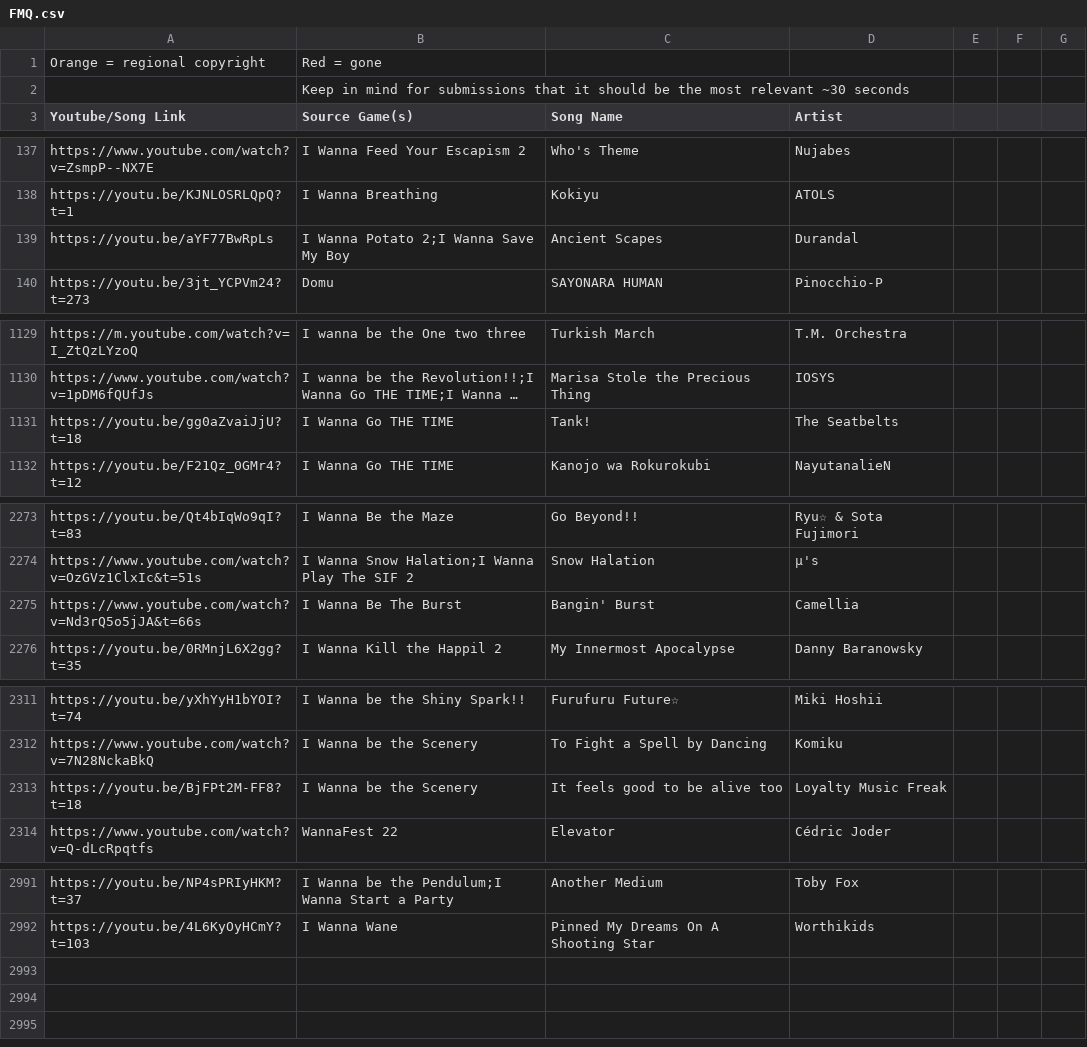
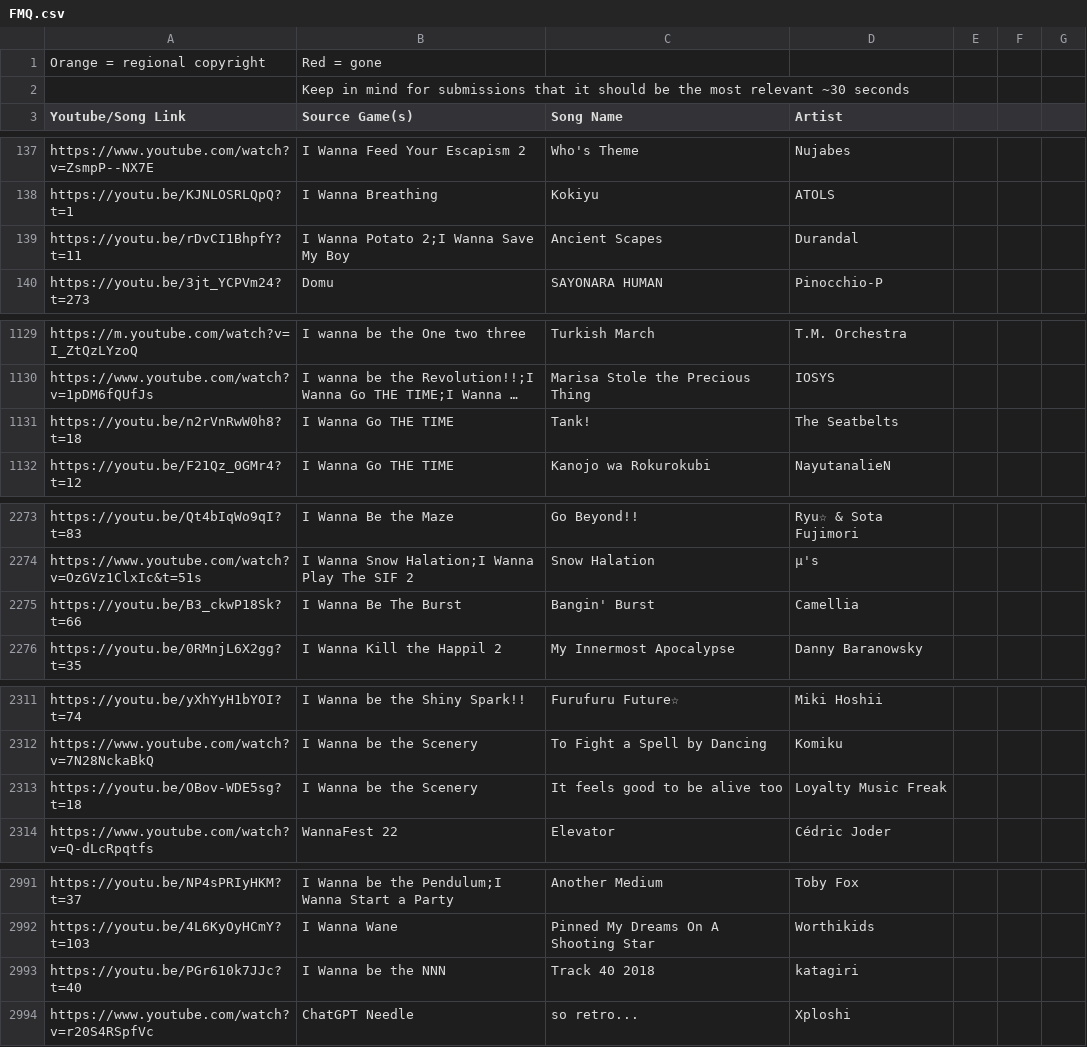
Before and after one commit to PlayerDash2017/Fangame-Music-Quiz-Page-ver, a CSV file: FMQ.csv, drawn as a sheet; only a part is shown, gaps mark what is left out; long unchanged cells end in …; the diff covers the shown part only; the diff names each change by its address in the sheet, - before the commit and + after, or states it on an @@ line.

```diff
--- a/FMQ.csv
+++ b/FMQ.csv
-A139 (Youtube/Song Link): https://youtu.be/aYF77BwRpLs
+A139 (Youtube/Song Link): https://youtu.be/rDvCI1BhpfY?t=11
-A1131 (Youtube/Song Link): https://youtu.be/gg0aZvaiJjU?t=18
+A1131 (Youtube/Song Link): https://youtu.be/n2rVnRwW0h8?t=18
-A2275 (Youtube/Song Link): https://www.youtube.com/watch?v=Nd3rQ5o5jJA&t=66s
+A2275 (Youtube/Song Link): https://youtu.be/B3_ckwP18Sk?t=66
-A2313 (Youtube/Song Link): https://youtu.be/BjFPt2M-FF8?t=18
+A2313 (Youtube/Song Link): https://youtu.be/OBov-WDE5sg?t=18
+row 2993: https://youtu.be/PGr610k7JJc?t=40 | I Wanna be the NNN | Track 40 2018 | katagiri
+row 2994: https://www.youtube.com/watch?v=r20S4RSpfVc | ChatGPT Needle | so retro... | Xploshi
```
Also changed, not shown: 2 edited cells elsewhere in this file, 3 other files.
